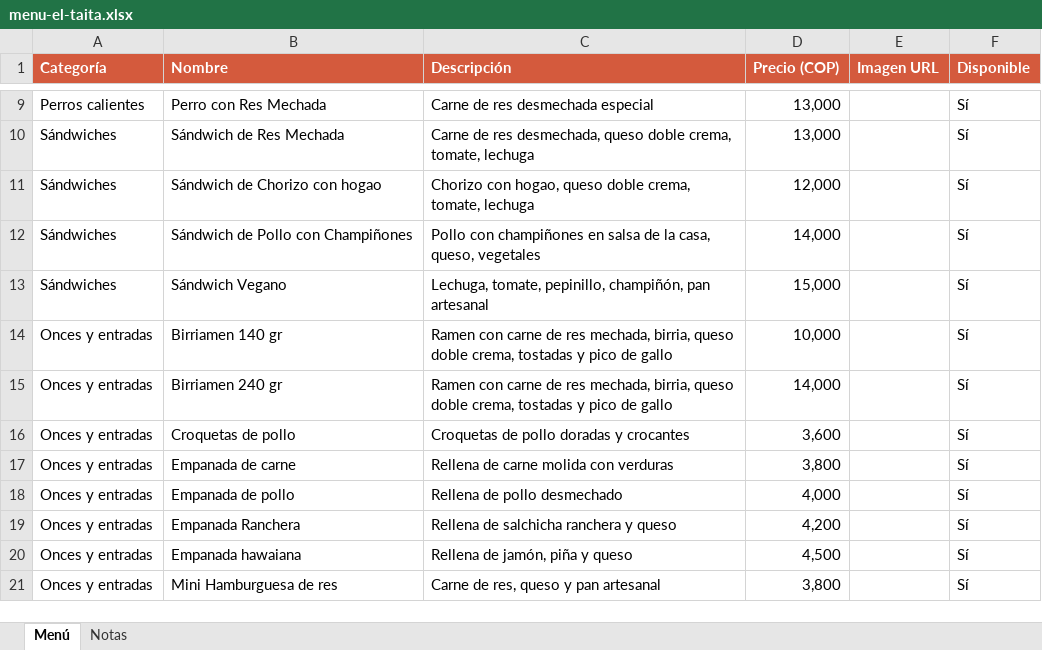
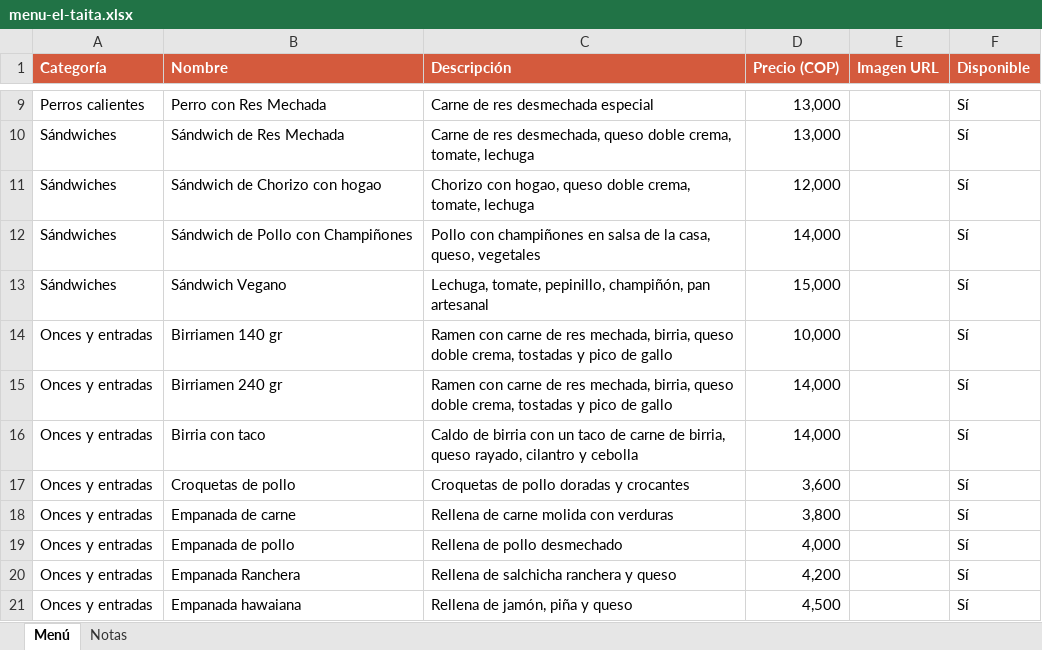
Before and after one commit to jfco22/Nexora-restaurante, an Excel workbook: docs/menu-el-taita.xlsx, sheet Menú, drawn as a sheet; only a part is shown, gaps mark what is left out; the shorter side is filled out with more unchanged rows; values as stored, in another font and other column widths than the file's, no borders; the diff names each change by its address in the sheet, - before the commit and + after, or states it on an @@ line.

```diff
--- a/docs/menu-el-taita.xlsx (sheet Menú)
+++ b/docs/menu-el-taita.xlsx (sheet Menú)
+row 16: Onces y entradas | Birria con taco | Caldo de birria con un taco de carne de birria, queso rayado, cilantro y cebolla | 14,000 |  | Sí
```
Also changed, not shown: 4 other files.
